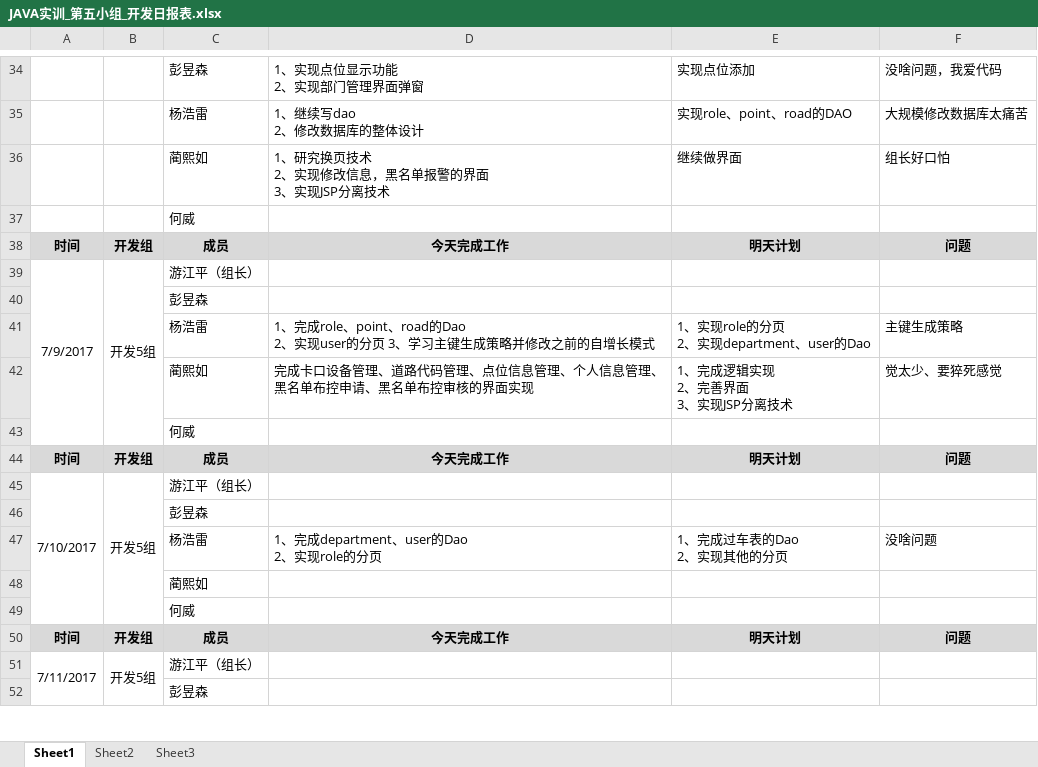
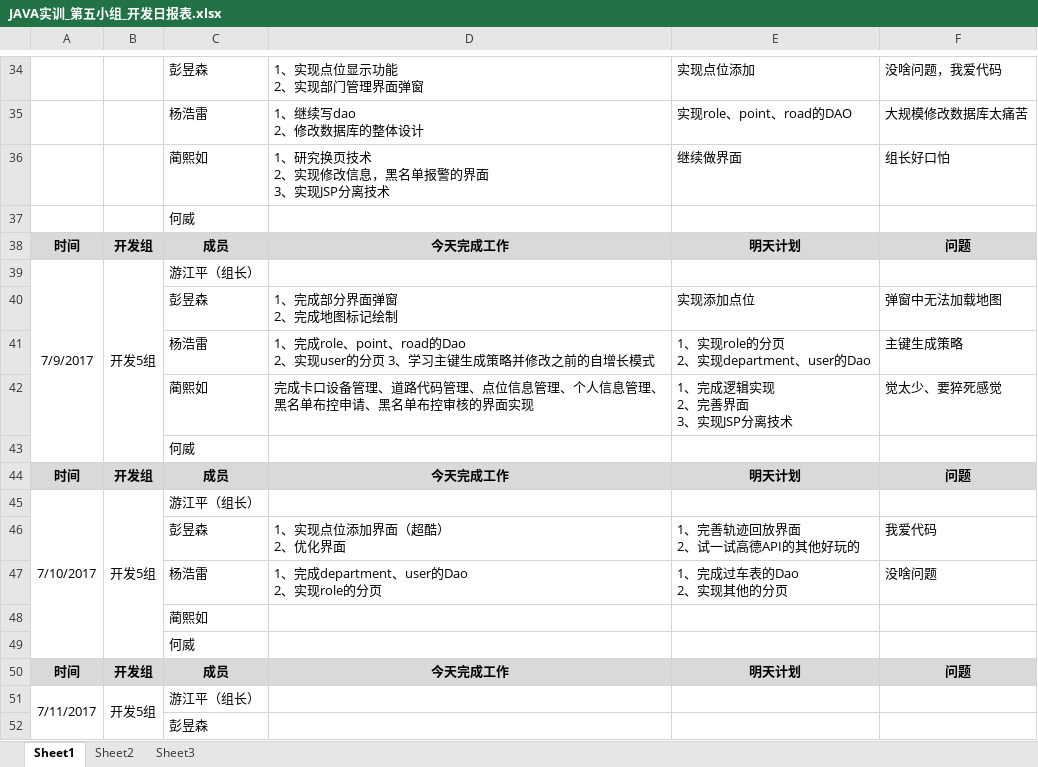
Before and after one commit to GARCIIAa/VehicleSystem, an Excel workbook: Doc/JAVA实训_第五小组_开发日报表.xlsx, sheet Sheet1, drawn as a sheet; only a part is shown, gaps mark what is left out; values as stored, in another font and other column widths than the file's, no borders; removed rows and columns are numbered as before the commit, all else as after; ↵ is a line break in a cell; the diff names each change by its address in the sheet, - before the commit and + after, or states it on an @@ line.

Commit message:
日报彭

```diff
--- a/Doc/JAVA实训_第五小组_开发日报表.xlsx (sheet Sheet1)
+++ b/Doc/JAVA实训_第五小组_开发日报表.xlsx (sheet Sheet1)
-row 40:  |  | 彭昱森
+row 40:  |  | 彭昱森 | 1、完成部分界面弹窗 ↵ 2、完成地图标记绘制 | 实现添加点位 | 弹窗中无法加载地图
-row 46:  |  | 彭昱森
+row 46:  |  | 彭昱森 | 1、实现点位添加界面（超酷） ↵ 2、优化界面 | 1、完善轨迹回放界面 ↵ 2、试一试高德API的其他好玩的 | 我爱代码
```
